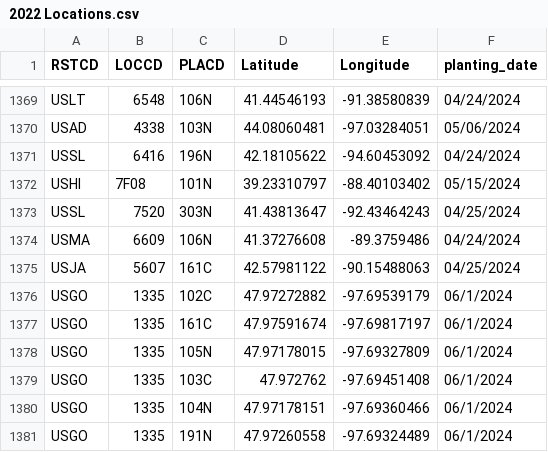
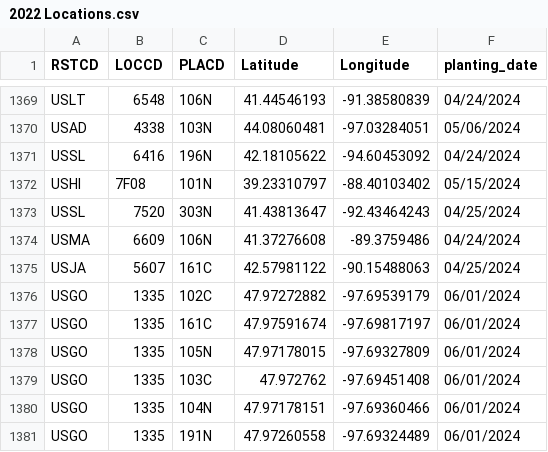
Before and after one commit to EisingerSyngenta/FloweringData, a CSV file: 2022 Locations.csv, drawn as a sheet; only a part is shown, gaps mark what is left out.

Commit message:
Update 2022 Locations.csv

```diff
--- a/2022 Locations.csv
+++ b/2022 Locations.csv
@@ -1375,7 +1375,7 @@ USMA,6609,106N,41.37276608,-89.3759486,04/24/2024
 USJA,5607,161C,42.57981122,-90.15488063,04/25/2024
-USGO,1335,102C,47.97272882,-97.69539179,06/1/2024
-USGO,1335,161C,47.97591674,-97.69817197,06/1/2024
-USGO,1335,105N,47.97178015,-97.69327809,06/1/2024
-USGO,1335,103C,47.972762,-97.69451408,06/1/2024
-USGO,1335,104N,47.97178151,-97.69360466,06/1/2024
-USGO,1335,191N,47.97260558,-97.69324489,06/1/2024
+USGO,1335,102C,47.97272882,-97.69539179,06/01/2024
+USGO,1335,161C,47.97591674,-97.69817197,06/01/2024
+USGO,1335,105N,47.97178015,-97.69327809,06/01/2024
+USGO,1335,103C,47.972762,-97.69451408,06/01/2024
+USGO,1335,104N,47.97178151,-97.69360466,06/01/2024
+USGO,1335,191N,47.97260558,-97.69324489,06/01/2024
```
